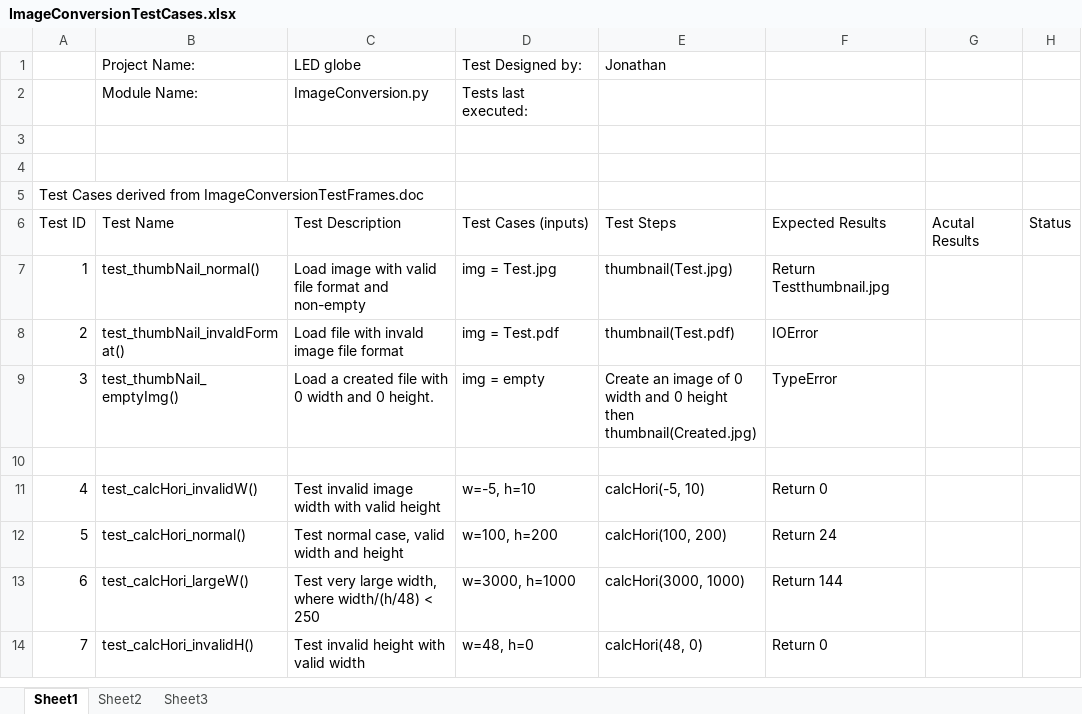
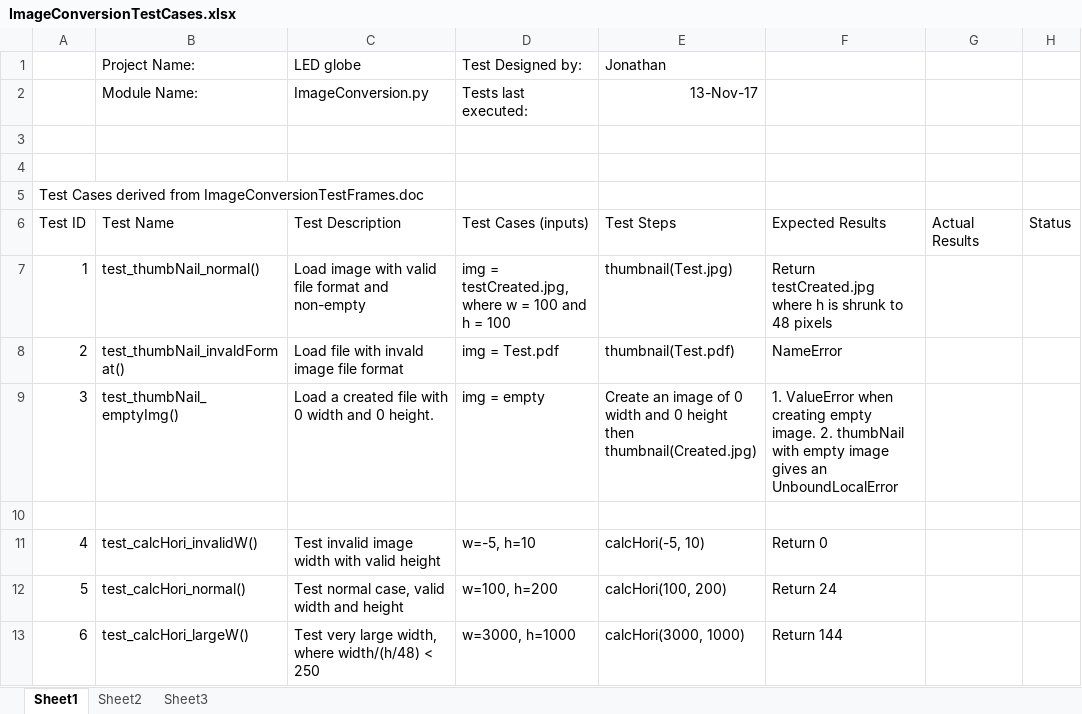
Before and after one commit to JonathanC13/LED_Globe, an Excel workbook: ImageConversion/ImageConversionTestCases.xlsx, sheet Sheet1, drawn as a sheet; only a part is shown; the shorter side is filled out with more unchanged rows; values as stored, in another font and other column widths than the file's, no borders; the diff covers the shown part only; the diff names each change by its address in the sheet, - before the commit and + after, or states it on an @@ line.

```diff
--- a/ImageConversion/ImageConversionTestCases.xlsx (sheet Sheet1)
+++ b/ImageConversion/ImageConversionTestCases.xlsx (sheet Sheet1)
-E2 (Jonathan): (empty)
+E2 (Jonathan): 13-Nov-17
-G6: Acutal Results
+G6: Actual Results
-D7 (Test Designed by:): img = Test.jpg
+D7 (Test Designed by:): img = testCreated.jpg, where w = 100 and h = 100
-F7: Return Testthumbnail.jpg
+F7: Return testCreated.jpg where h is shrunk to 48 pixels
-F8: IOError
+F8: NameError
-F9: TypeError
+F9: 1. ValueError when creating empty image. 2. thumbNail with empty image gives an UnboundLocalError
```
Also changed, not shown: 15 edited cells elsewhere in this sheet, 11 other files.
